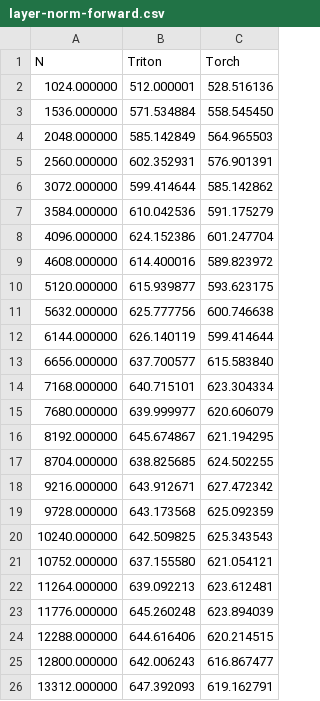
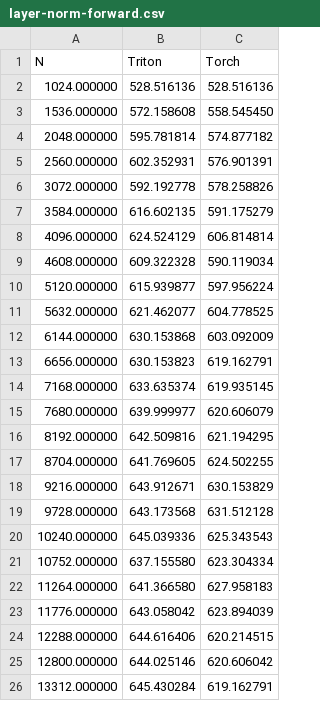
Before and after one commit to xlite-dev/LeetCUDA, a CSV file: kernels/openai-triton/layer-norm/layer-norm-forward.csv, drawn as a sheet; only a part is shown; the diff covers the shown part only.

```diff
--- a/kernels/openai-triton/layer-norm/layer-norm-forward.csv
+++ b/kernels/openai-triton/layer-norm/layer-norm-forward.csv
@@ -1,26 +1,26 @@
 N,Triton,Torch
-1024.000000,512.000001,528.516136
-1536.000000,571.534884,558.545450
-2048.000000,585.142849,564.965503
+1024.000000,528.516136,528.516136
+1536.000000,572.158608,558.545450
+2048.000000,595.781814,574.877182
 2560.000000,602.352931,576.901391
-3072.000000,599.414644,585.142862
-3584.000000,610.042536,591.175279
-4096.000000,624.152386,601.247704
-4608.000000,614.400016,589.823972
-5120.000000,615.939877,593.623175
-5632.000000,625.777756,600.746638
-6144.000000,626.140119,599.414644
-6656.000000,637.700577,615.583840
-7168.000000,640.715101,623.304334
+3072.000000,592.192778,578.258826
+3584.000000,616.602135,591.175279
+4096.000000,624.524129,606.814814
+4608.000000,609.322328,590.119034
+5120.000000,615.939877,597.956224
+5632.000000,621.462077,604.778525
+6144.000000,630.153868,603.092009
+6656.000000,630.153823,619.162791
+7168.000000,633.635374,619.935145
 7680.000000,639.999977,620.606079
-8192.000000,645.674867,621.194295
-8704.000000,638.825685,624.502255
-9216.000000,643.912671,627.472342
-9728.000000,643.173568,625.092359
-10240.000000,642.509825,625.343543
-10752.000000,637.155580,621.054121
-11264.000000,639.092213,623.612481
-11776.000000,645.260248,623.894039
+8192.000000,642.509816,621.194295
+8704.000000,641.769605,624.502255
+9216.000000,643.912671,630.153829
+9728.000000,643.173568,631.512128
+10240.000000,645.039336,625.343543
+10752.000000,637.155580,623.304334
+11264.000000,641.366580,627.958183
+11776.000000,643.058042,623.894039
 12288.000000,644.616406,620.214515
-12800.000000,642.006243,616.867477
-13312.000000,647.392093,619.162791
+12800.000000,644.025146,620.606042
+13312.000000,645.430284,619.162791
```
Also changed, not shown: 7 edited cells elsewhere in this file, kernels/openai-triton/layer-norm/layer-norm-backward.csv, 21 other files.
